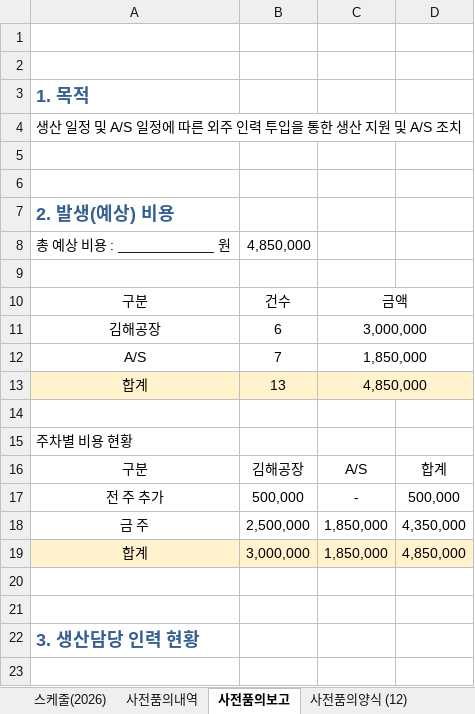
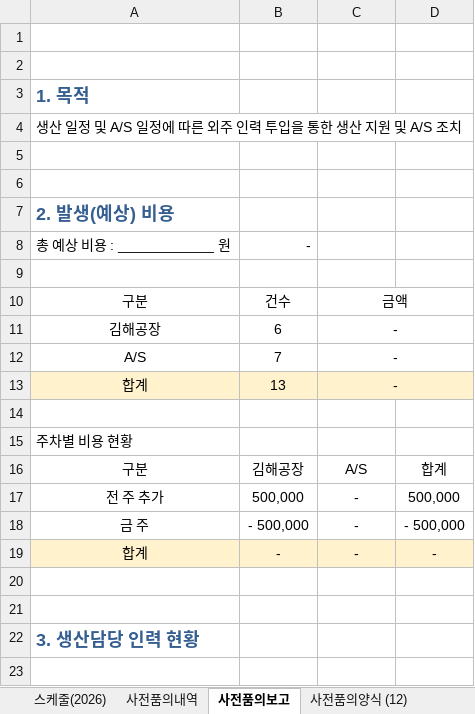
Before and after one commit to andaiga-create/weekly-schedule, an Excel workbook: as_claim_weekly.xlsx, sheet 사전품의보고, drawn as a sheet; only a part is shown; values as stored, in another font and other column widths than the file's, no borders; removed rows and columns are numbered as before the commit, all else as after; the diff names each change by its address in the sheet, - before the commit and + after, or states it on an @@ line.

```diff
--- a/as_claim_weekly.xlsx (sheet 사전품의보고)
+++ b/as_claim_weekly.xlsx (sheet 사전품의보고)
-B8: 4,850,000
+B8: -
-C11: 3,000,000
+C11: -
-C12: 1,850,000
+C12: -
-C13: 4,850,000
+C13: -
-row 18: 금 주 | 2,500,000 | 1,850,000 | 4,350,000
-row 19: 합계 | 3,000,000 | 1,850,000 | 4,850,000
+row 18: 금 주 | - 500,000 | - | - 500,000
+row 19: 합계 | - | - | -
```
Also changed, not shown: sheet 사전품의내역, sheet 발주양식, sheet 사전품의양식 (12), sheet 스케줄(2026), formulas that keep their value.
